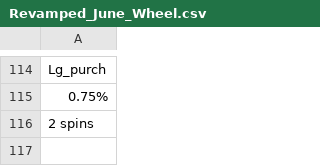
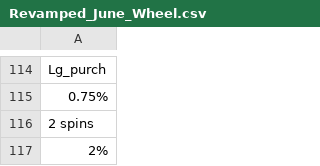
Before and after one commit to hwetsman/Fold_Wheel_Metrics, a CSV file: Revamped_June_Wheel.csv, drawn as a sheet; only a part is shown, gaps mark what is left out.

Commit message:
Data: add data

```diff
--- a/Revamped_June_Wheel.csv
+++ b/Revamped_June_Wheel.csv
@@ -116 +116,2 @@ Lg_purch
 2 spins
+2%
```
